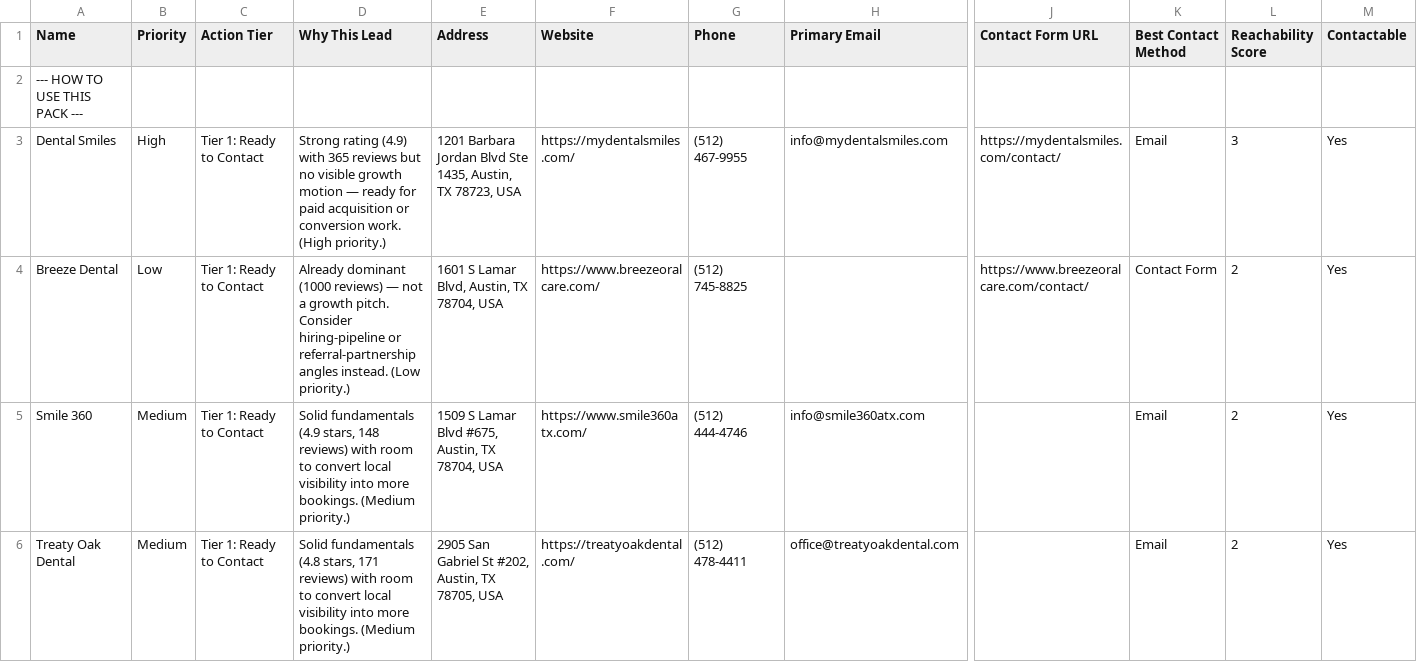
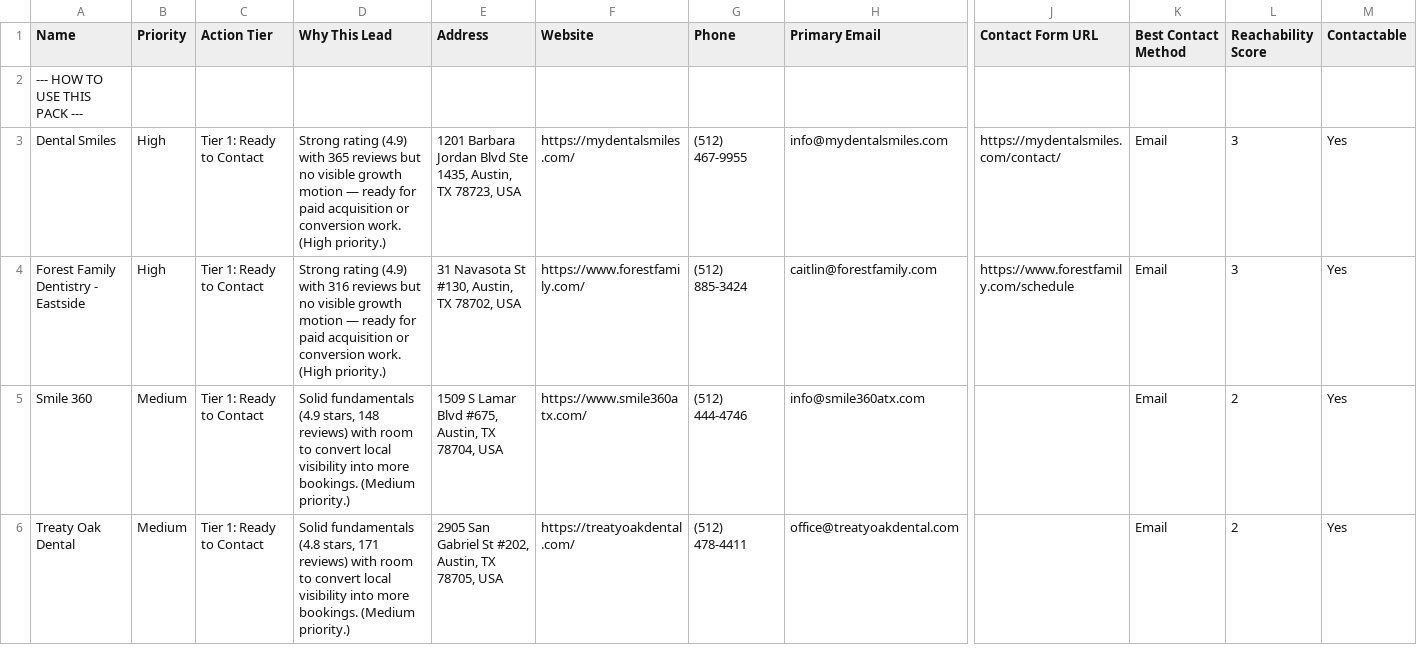
Before and after one commit to jshowlay/dentily, a CSV file: public/sample/dentily-sample-austin.csv, drawn as a sheet; only a part is shown, gaps mark what is left out; removed rows and columns are numbered as before the commit, all else as after; rows hold the shown columns only; the diff names each change by its address in the sheet, - before the commit and + after, or states it on an @@ line.

Commit message:
Swap Breeze for Forest Family in Austin sample and fix saturation outreach.
Prefer the on-domain email listing when a pinned name has multiple Places rows; high-volume drafts use a hiring/referral CTA instead of growth Loom copy.

```diff
--- a/public/sample/dentily-sample-austin.csv
+++ b/public/sample/dentily-sample-austin.csv
-row 4: Breeze Dental | Low | Tier 1: Ready to Contact | Already dominant (1000 reviews) — not a growth pitch. Consider hiring-pipeline or referral-partnership angles instead. (Low priority.) | 1601 S Lamar Blvd, Austin, TX 78704, USA | https://www.breezeoralcare.com/ | (512) 745-8825 |  | https://www.breezeoralcare.com/contact/ | Contact Form | 2 | Yes
+row 4: Forest Family Dentistry - Eastside | High | Tier 1: Ready to Contact | Strong rating (4.9) with 316 reviews but no visible growth motion — ready for paid acquisition or conversion work. (High priority.) | 31 Navasota St #130, Austin, TX 78702, USA | https://www.forestfamily.com/ | (512) 885-3424 | caitlin@forestfamily.com | https://www.forestfamily.com/schedule | Email | 3 | Yes
```
Also changed, not shown: 4 other files.
